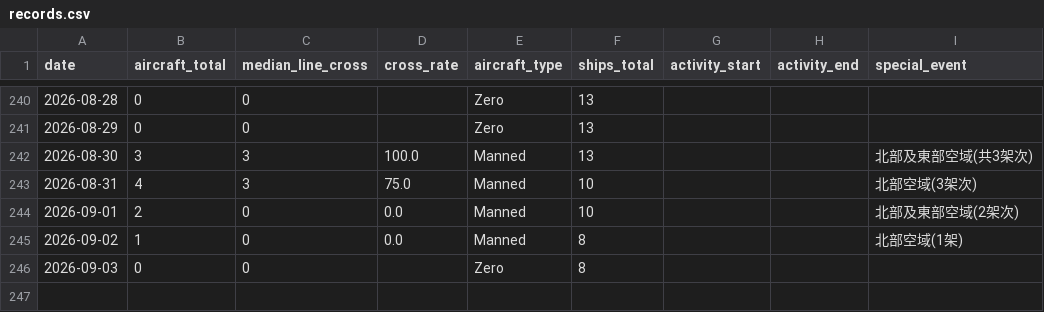
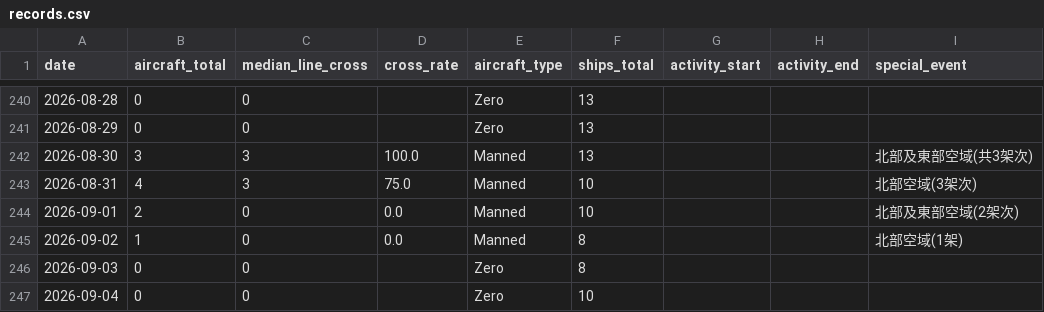
Before and after one commit to lioneer32232002-commits/pla-tracker, a CSV file: data/records.csv, drawn as a sheet; only a part is shown, gaps mark what is left out.

```diff
--- a/data/records.csv
+++ b/data/records.csv
@@ -265 +265,2 @@ date,aircraft_total,median_line_cross,cross_rate,aircraft_type,ships_total,activ
 2026-09-03,0,0,,Zero,8,,,
+2026-09-04,0,0,,Zero,10,,,
```
Also changed, not shown: 19 other files.
